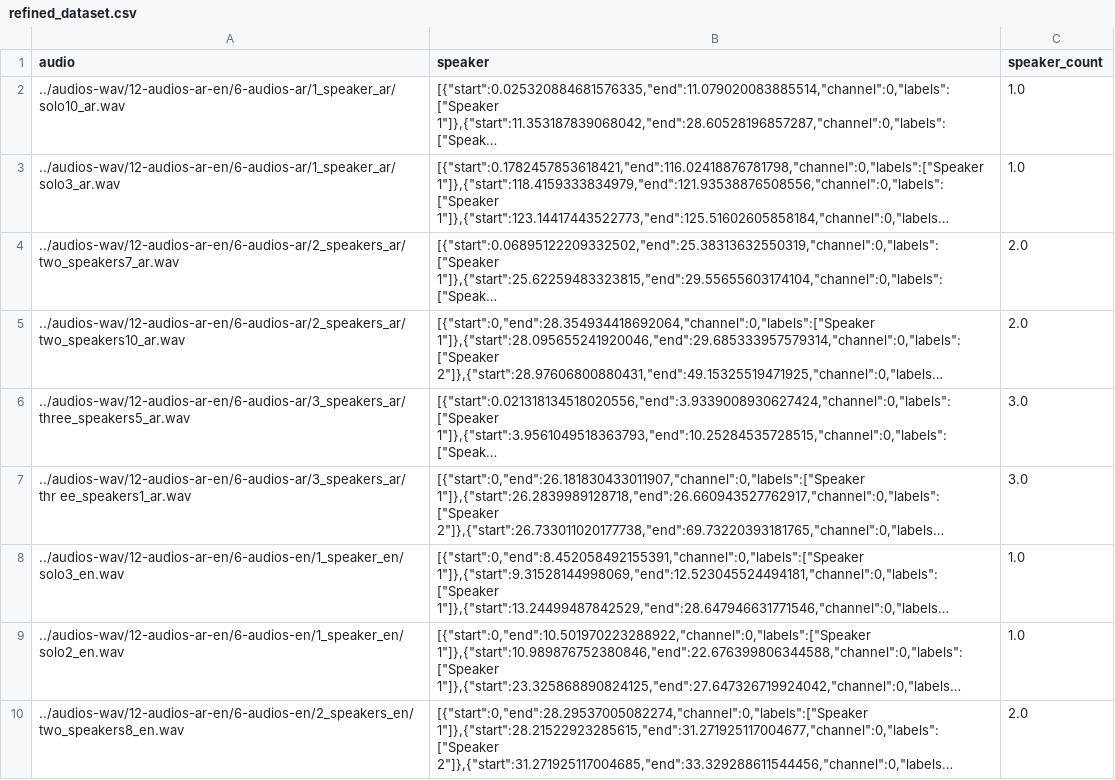
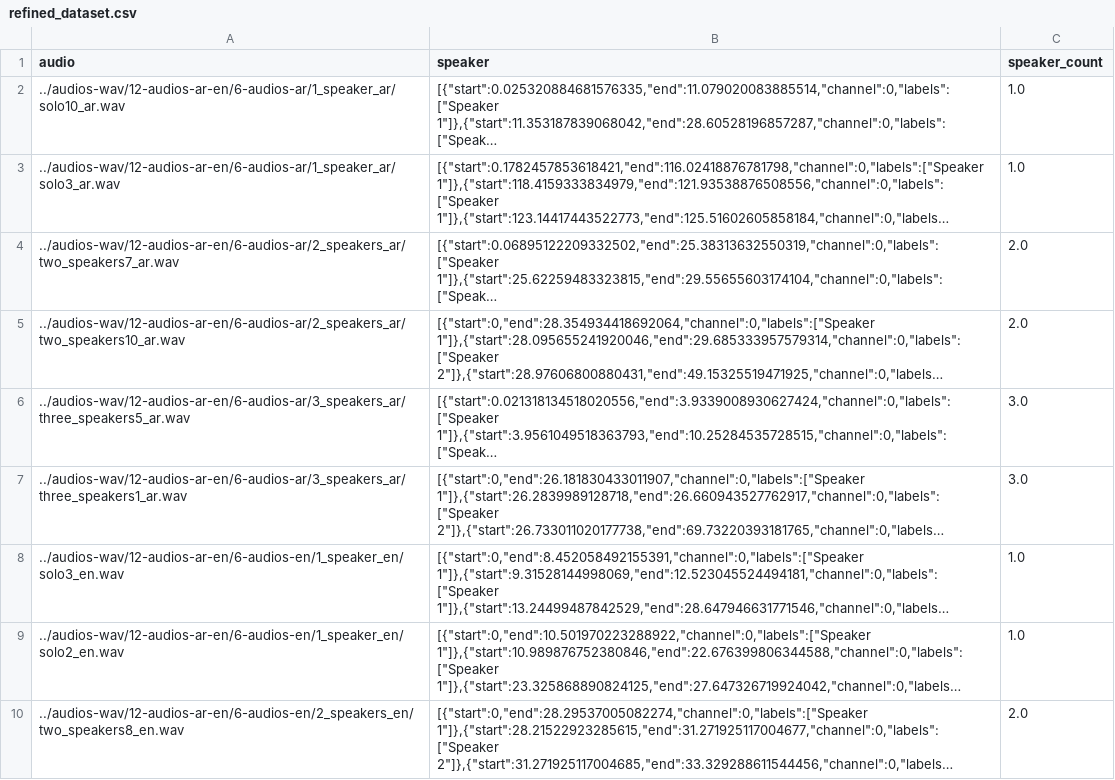
Before and after one commit to SaudNJMH/Audio-AI, a CSV file: data/refined_dataset.csv, drawn as a sheet; only a part is shown; long unchanged cells end in …; the diff names each change by its address in the sheet, - before the commit and + after, or states it on an @@ line.

```diff
--- a/data/refined_dataset.csv
+++ b/data/refined_dataset.csv
-A7 (audio): ../audios-wav/12-audios-ar-en/6-audios-ar/3_speakers_ar/thr ee_speakers1_ar.wav
+A7 (audio): ../audios-wav/12-audios-ar-en/6-audios-ar/3_speakers_ar/three_speakers1_ar.wav
```
Also changed, not shown: 33 other files.
